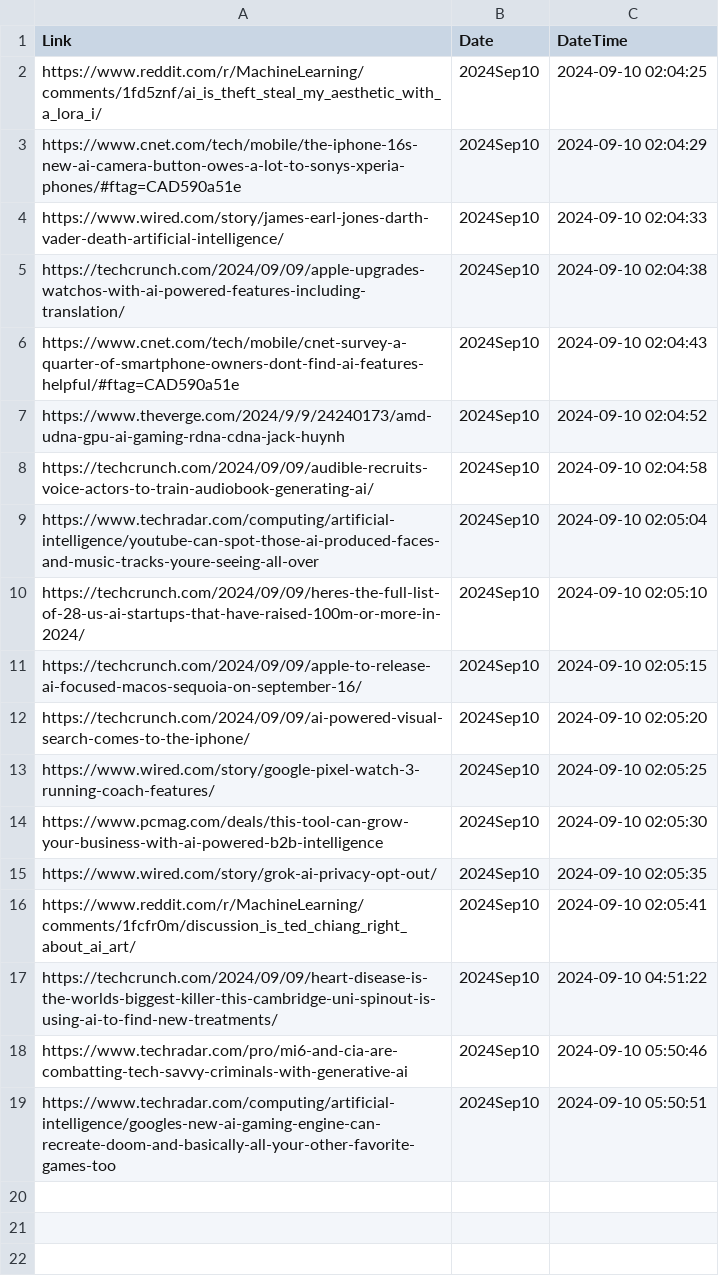
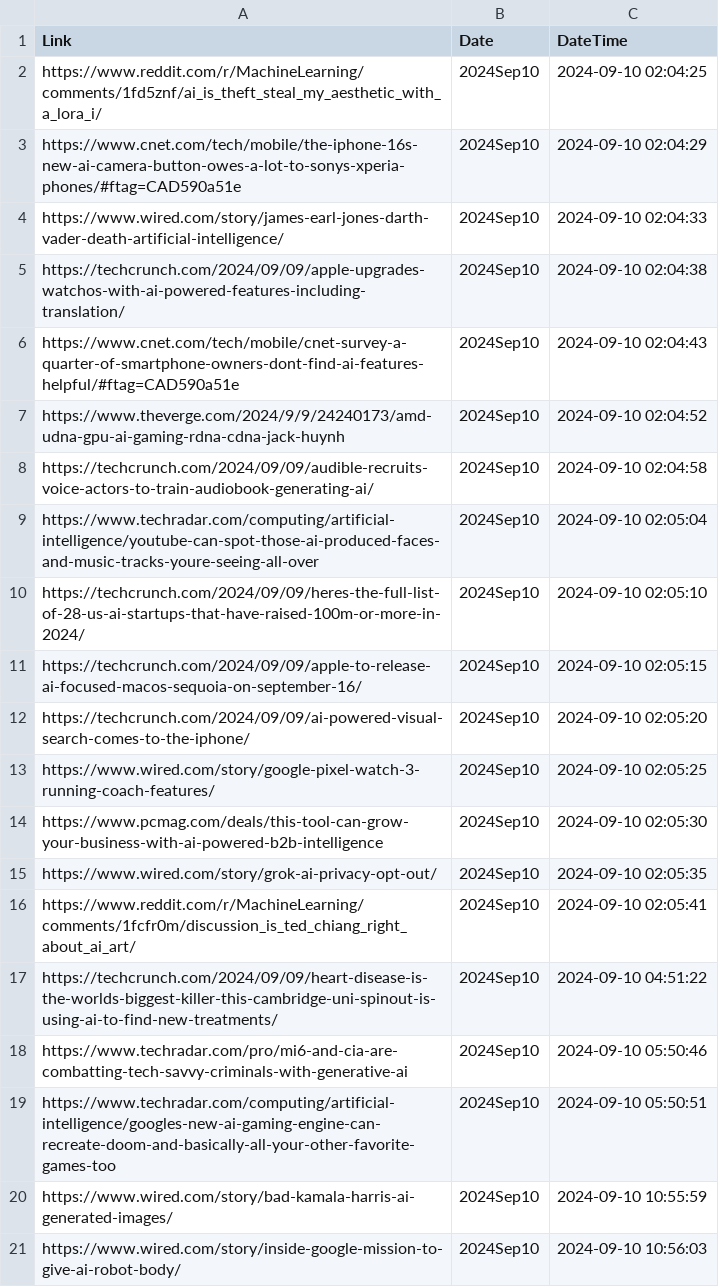
Before and after one commit to prblsing/TechInsightX, a CSV file: etc/ops/posted_links_2024Sep10.csv, drawn as a sheet.

```diff
--- a/etc/ops/posted_links_2024Sep10.csv
+++ b/etc/ops/posted_links_2024Sep10.csv
@@ -19 +19,3 @@ https://www.techradar.com/pro/mi6-and-cia-are-combatting-tech-savvy-criminals-wi
 https://www.techradar.com/computing/artificial-intelligence/googles-new-ai-gaming-engine-can-recreate-doom-and-basically-all-your-other-favorite-games-too,2024Sep10,2024-09-10 05:50:51
+https://www.wired.com/story/bad-kamala-harris-ai-generated-images/,2024Sep10,2024-09-10 10:55:59
+https://www.wired.com/story/inside-google-mission-to-give-ai-robot-body/,2024Sep10,2024-09-10 10:56:03
```
Also changed, not shown: 1 other file.
